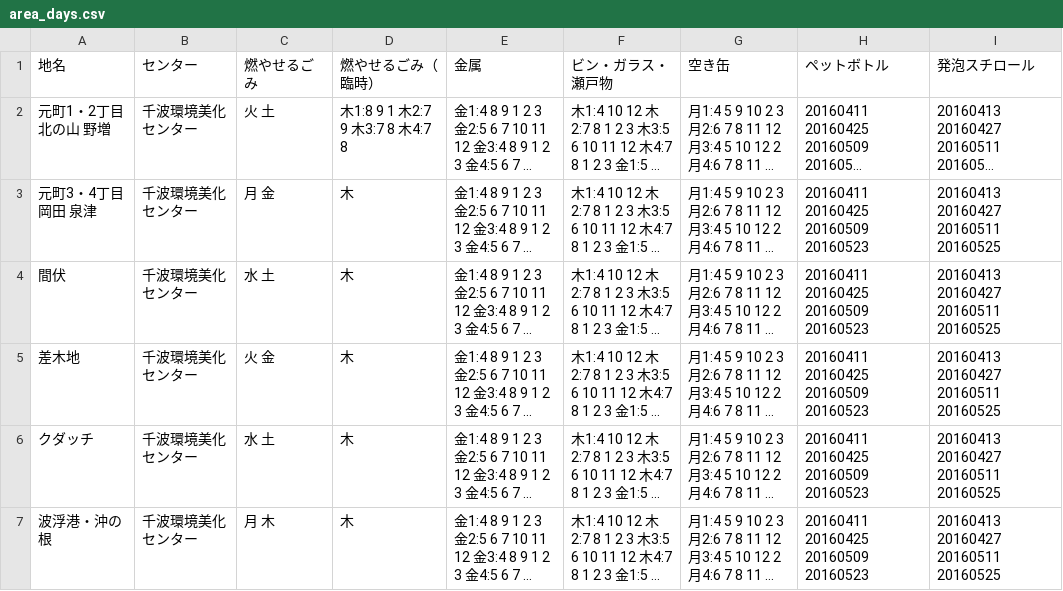
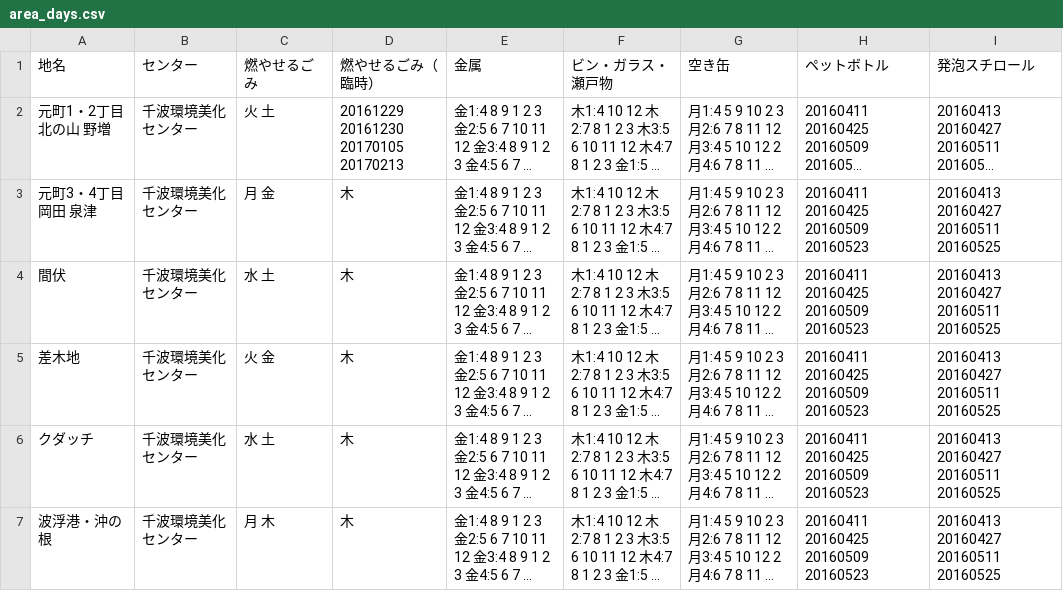
Before and after one commit to itoht2/5374, a CSV file: data/area_days.csv, drawn as a sheet; long unchanged cells end in …; the diff names each change by its address in the sheet, - before the commit and + after, or states it on an @@ line.

Commit message:
Update area_days.csv

```diff
--- a/data/area_days.csv
+++ b/data/area_days.csv
-D2 (燃やせるごみ（臨時）): 木1:8 9 1 木2:7 9 木3:7 8 木4:7 8
+D2 (燃やせるごみ（臨時）): 20161229 20161230 20170105 20170213
```
